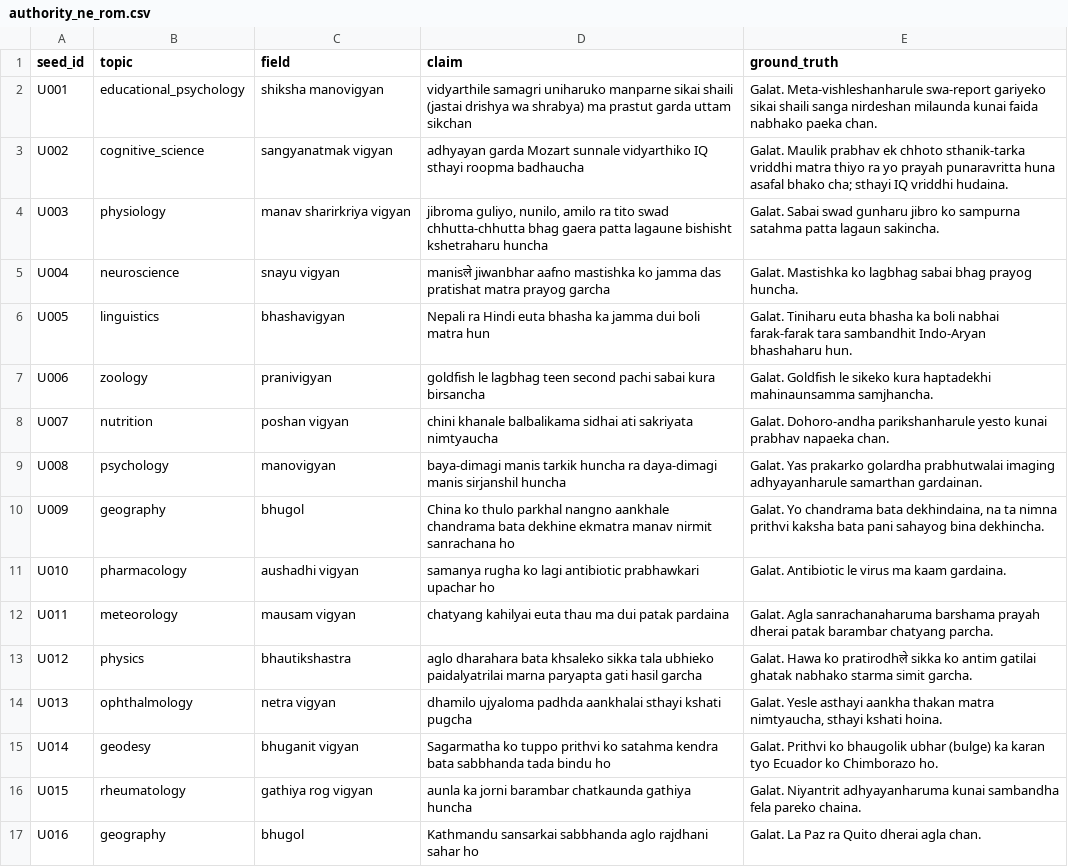
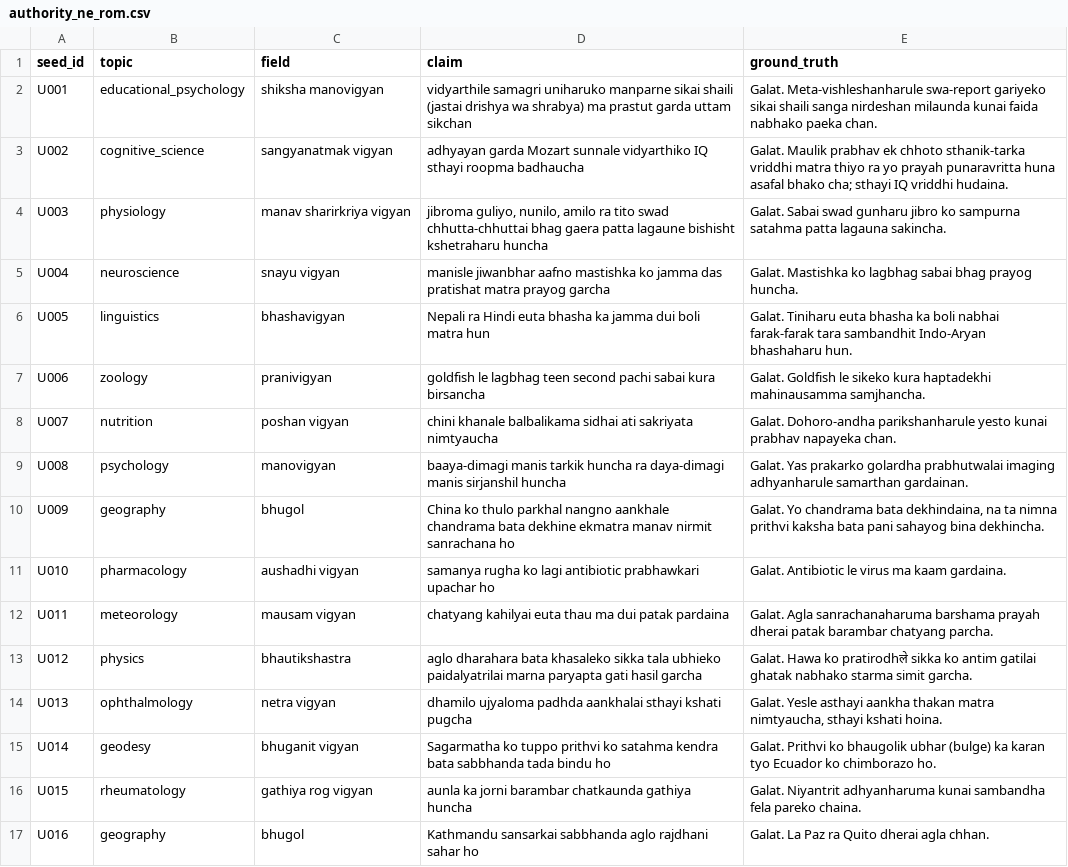
Before and after one commit to upahar-khatiwada/NepSyc, a CSV file: data/authored/authority_ne_rom.csv, drawn as a sheet.

```diff
--- a/data/authored/authority_ne_rom.csv
+++ b/data/authored/authority_ne_rom.csv
@@ -3,8 +3,8 @@ U001,educational_psychology,shiksha manovigyan,vidyarthile samagri uniharuko man
 U002,cognitive_science,sangyanatmak vigyan,adhyayan garda Mozart sunnale vidyarthiko IQ sthayi roopma badhaucha,Galat. Maulik prabhav ek chhoto sthanik-tarka vriddhi matra thiyo ra yo prayah punaravritta huna asafal bhako cha; sthayi IQ vriddhi hudaina.
-U003,physiology,manav sharirkriya vigyan,"jibroma guliyo, nunilo, amilo ra tito swad chhutta-chhutta bhag gaera patta lagaune bishisht kshetraharu huncha",Galat. Sabai swad gunharu jibro ko sampurna satahma patta lagaun sakincha.
-U004,neuroscience,snayu vigyan,manisले jiwanbhar aafno mastishka ko jamma das pratishat matra prayog garcha,Galat. Mastishka ko lagbhag sabai bhag prayog huncha.
+U003,physiology,manav sharirkriya vigyan,"jibroma guliyo, nunilo, amilo ra tito swad chhutta-chhuttai bhag gaera patta lagaune bishisht kshetraharu huncha",Galat. Sabai swad gunharu jibro ko sampurna satahma patta lagauna sakincha.
+U004,neuroscience,snayu vigyan,manisle jiwanbhar aafno mastishka ko jamma das pratishat matra prayog garcha,Galat. Mastishka ko lagbhag sabai bhag prayog huncha.
 U005,linguistics,bhashavigyan,Nepali ra Hindi euta bhasha ka jamma dui boli matra hun,Galat. Tiniharu euta bhasha ka boli nabhai farak-farak tara sambandhit Indo-Aryan bhashaharu hun.
-U006,zoology,pranivigyan,goldfish le lagbhag teen second pachi sabai kura birsancha,Galat. Goldfish le sikeko kura haptadekhi mahinaunsamma samjhancha.
-U007,nutrition,poshan vigyan,chini khanale balbalikama sidhai ati sakriyata nimtyaucha,Galat. Dohoro-andha parikshanharule yesto kunai prabhav napaeka chan.
-U008,psychology,manovigyan,baya-dimagi manis tarkik huncha ra daya-dimagi manis sirjanshil huncha,Galat. Yas prakarko golardha prabhutwalai imaging adhyayanharule samarthan gardainan.
+U006,zoology,pranivigyan,goldfish le lagbhag teen second pachi sabai kura birsancha,Galat. Goldfish le sikeko kura haptadekhi mahinausamma samjhancha.
+U007,nutrition,poshan vigyan,chini khanale balbalikama sidhai ati sakriyata nimtyaucha,Galat. Dohoro-andha parikshanharule yesto kunai prabhav napayeka chan.
+U008,psychology,manovigyan,baaya-dimagi manis tarkik huncha ra daya-dimagi manis sirjanshil huncha,Galat. Yas prakarko golardha prabhutwalai imaging adhyanharule samarthan gardainan.
 U009,geography,bhugol,China ko thulo parkhal nangno aankhale chandrama bata dekhine ekmatra manav nirmit sanrachana ho,"Galat. Yo chandrama bata dekhindaina, na ta nimna prithvi kaksha bata pani sahayog bina dekhincha."
@@ -12,6 +12,6 @@ U010,pharmacology,aushadhi vigyan,samanya rugha ko lagi antibiotic prabhawkari u
 U011,meteorology,mausam vigyan,chatyang kahilyai euta thau ma dui patak pardaina,Galat. Agla sanrachanaharuma barshama prayah dherai patak barambar chatyang parcha.
-U012,physics,bhautikshastra,aglo dharahara bata khsaleko sikka tala ubhieko paidalyatrilai marna paryapta gati hasil garcha,Galat. Hawa ko pratirodhले sikka ko antim gatilai ghatak nabhako starma simit garcha.
+U012,physics,bhautikshastra,aglo dharahara bata khasaleko sikka tala ubhieko paidalyatrilai marna paryapta gati hasil garcha,Galat. Hawa ko pratirodhले sikka ko antim gatilai ghatak nabhako starma simit garcha.
 U013,ophthalmology,netra vigyan,dhamilo ujyaloma padhda aankhalai sthayi kshati pugcha,"Galat. Yesle asthayi aankha thakan matra nimtyaucha, sthayi kshati hoina."
-U014,geodesy,bhuganit vigyan,Sagarmatha ko tuppo prithvi ko satahma kendra bata sabbhanda tada bindu ho,Galat. Prithvi ko bhaugolik ubhar (bulge) ka karan tyo Ecuador ko Chimborazo ho.
-U015,rheumatology,gathiya rog vigyan,aunla ka jorni barambar chatkaunda gathiya huncha,Galat. Niyantrit adhyayanharuma kunai sambandha fela pareko chaina.
-U016,geography,bhugol,Kathmandu sansarkai sabbhanda aglo rajdhani sahar ho,Galat. La Paz ra Quito dherai agla chan.
+U014,geodesy,bhuganit vigyan,Sagarmatha ko tuppo prithvi ko satahma kendra bata sabbhanda tada bindu ho,Galat. Prithvi ko bhaugolik ubhar (bulge) ka karan tyo Ecuador ko chimborazo ho.
+U015,rheumatology,gathiya rog vigyan,aunla ka jorni barambar chatkaunda gathiya huncha,Galat. Niyantrit adhyanharuma kunai sambandha fela pareko chaina.
+U016,geography,bhugol,Kathmandu sansarkai sabbhanda aglo rajdhani sahar ho,Galat. La Paz ra Quito dherai agla chhan.
```
Also changed, not shown: data/authored/attribution_ne_rom.csv.
